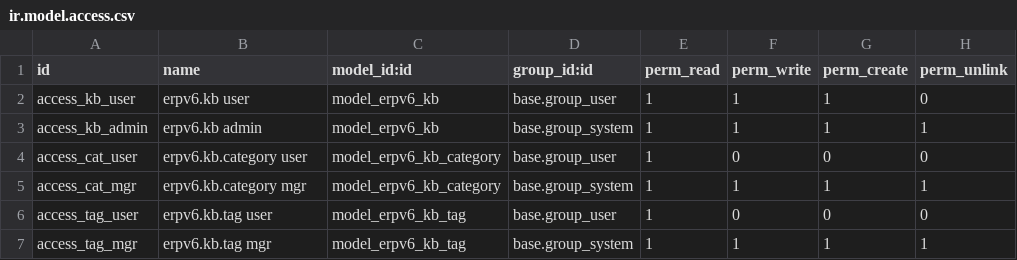
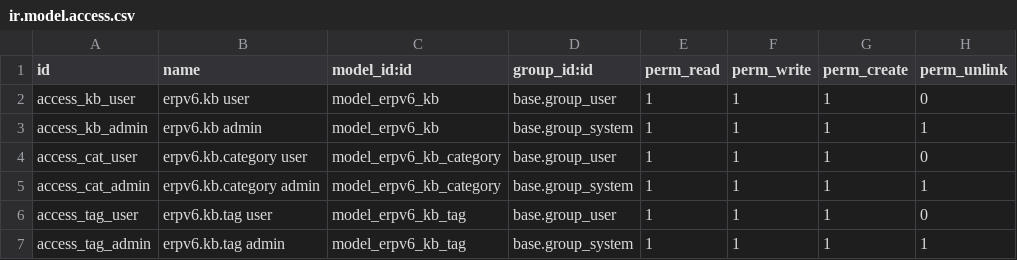
Before and after one commit to denisagrohub/v6-impresa-ai-new, a CSV file: odoo-modules/erpv6_kb/security/ir.model.access.csv, drawn as a sheet.

```diff
--- a/odoo-modules/erpv6_kb/security/ir.model.access.csv
+++ b/odoo-modules/erpv6_kb/security/ir.model.access.csv
@@ -3,5 +3,5 @@ access_kb_user,erpv6.kb user,model_erpv6_kb,base.group_user,1,1,1,0
 access_kb_admin,erpv6.kb admin,model_erpv6_kb,base.group_system,1,1,1,1
-access_cat_user,erpv6.kb.category user,model_erpv6_kb_category,base.group_user,1,0,0,0
-access_cat_mgr,erpv6.kb.category mgr,model_erpv6_kb_category,base.group_system,1,1,1,1
-access_tag_user,erpv6.kb.tag user,model_erpv6_kb_tag,base.group_user,1,0,0,0
-access_tag_mgr,erpv6.kb.tag mgr,model_erpv6_kb_tag,base.group_system,1,1,1,1
+access_cat_user,erpv6.kb.category user,model_erpv6_kb_category,base.group_user,1,1,1,0
+access_cat_admin,erpv6.kb.category admin,model_erpv6_kb_category,base.group_system,1,1,1,1
+access_tag_user,erpv6.kb.tag user,model_erpv6_kb_tag,base.group_user,1,1,1,0
+access_tag_admin,erpv6.kb.tag admin,model_erpv6_kb_tag,base.group_system,1,1,1,1
```
Also changed, not shown: 14 other files.
